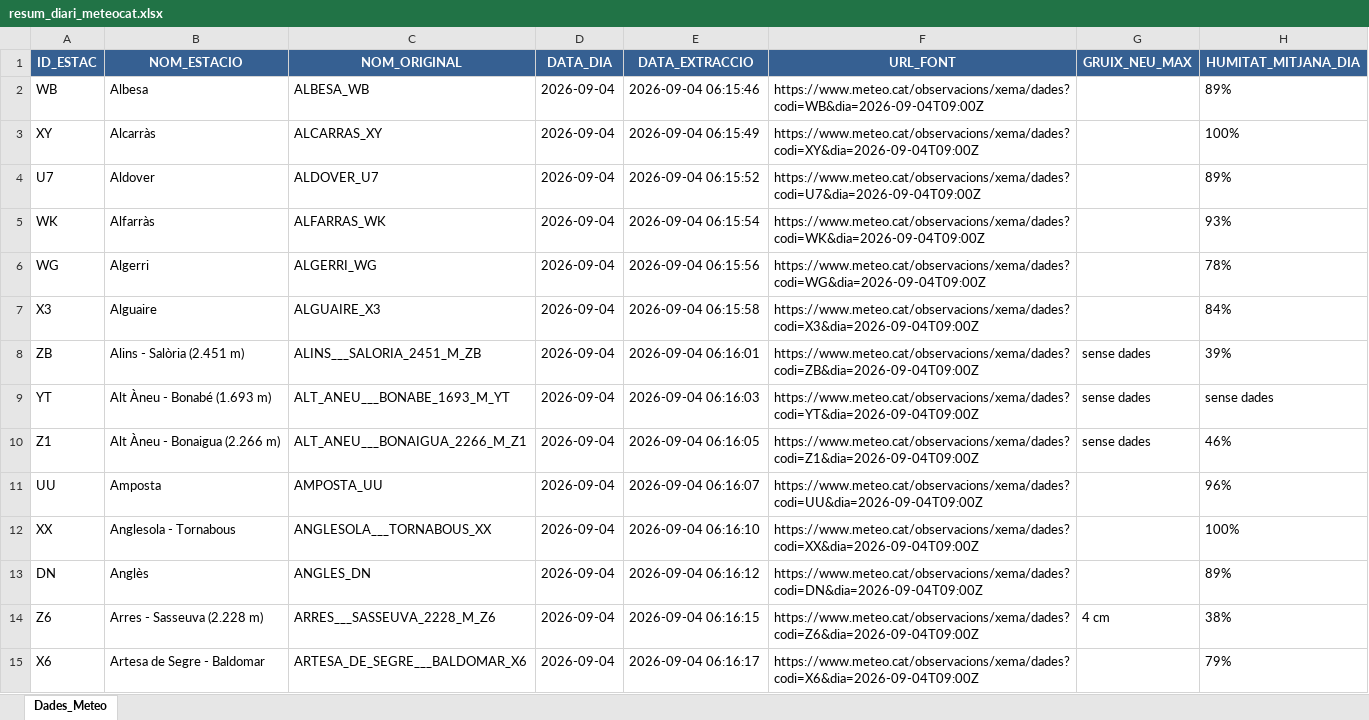
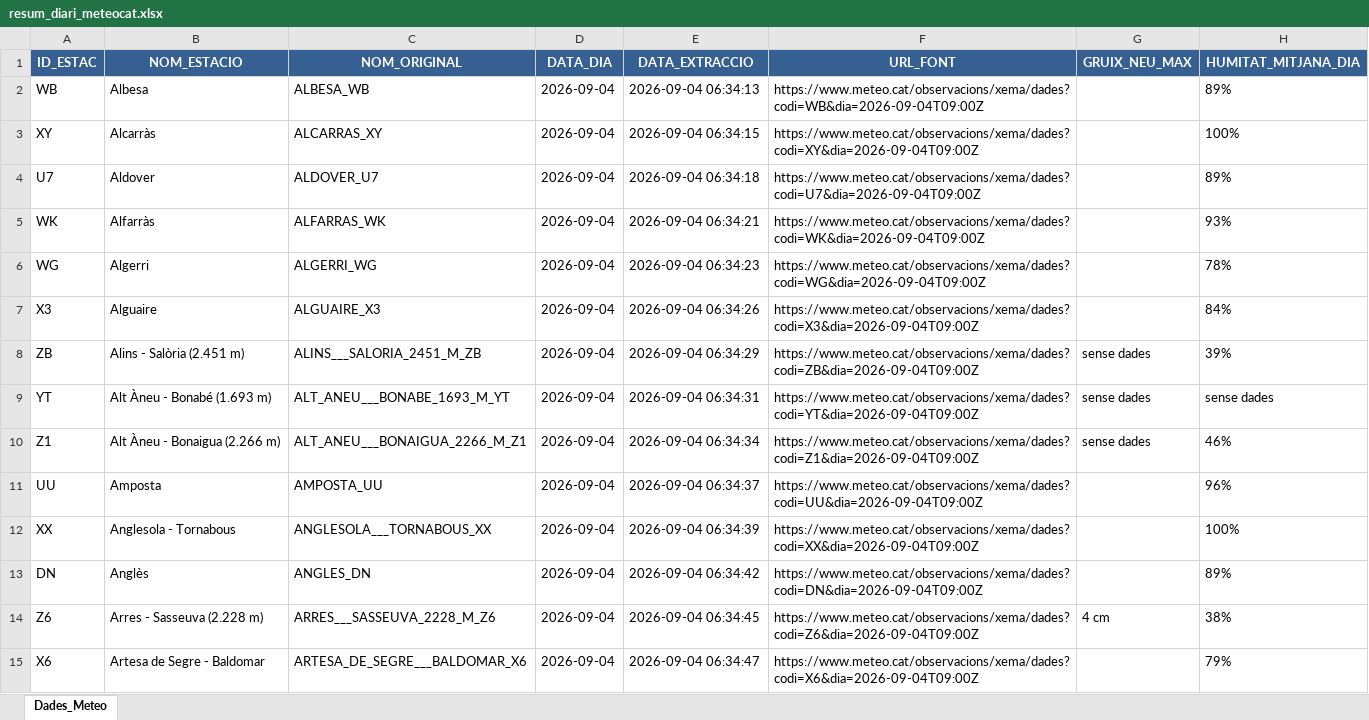
Before and after one commit to joandecorts/getdailydate, an Excel workbook: src/data/resum_diari_meteocat.xlsx, sheet Dades_Meteo, drawn as a sheet; only a part is shown; values as stored, in another font and other column widths than the file's, no borders; the diff covers the shown part only; the diff names each change by its address in the sheet, - before the commit and + after, or states it on an @@ line.

```diff
--- a/src/data/resum_diari_meteocat.xlsx (sheet Dades_Meteo)
+++ b/src/data/resum_diari_meteocat.xlsx (sheet Dades_Meteo)
-E2 (DATA_EXTRACCIO): 2026-09-04 06:15:46
+E2 (DATA_EXTRACCIO): 2026-09-04 06:34:13
-E3 (DATA_EXTRACCIO): 2026-09-04 06:15:49
+E3 (DATA_EXTRACCIO): 2026-09-04 06:34:15
-E4 (DATA_EXTRACCIO): 2026-09-04 06:15:52
+E4 (DATA_EXTRACCIO): 2026-09-04 06:34:18
-E5 (DATA_EXTRACCIO): 2026-09-04 06:15:54
+E5 (DATA_EXTRACCIO): 2026-09-04 06:34:21
-E6 (DATA_EXTRACCIO): 2026-09-04 06:15:56
+E6 (DATA_EXTRACCIO): 2026-09-04 06:34:23
-E7 (DATA_EXTRACCIO): 2026-09-04 06:15:58
+E7 (DATA_EXTRACCIO): 2026-09-04 06:34:26
-E8 (DATA_EXTRACCIO): 2026-09-04 06:16:01
+E8 (DATA_EXTRACCIO): 2026-09-04 06:34:29
-E9 (DATA_EXTRACCIO): 2026-09-04 06:16:03
+E9 (DATA_EXTRACCIO): 2026-09-04 06:34:31
-E10 (DATA_EXTRACCIO): 2026-09-04 06:16:05
+E10 (DATA_EXTRACCIO): 2026-09-04 06:34:34
-E11 (DATA_EXTRACCIO): 2026-09-04 06:16:07
+E11 (DATA_EXTRACCIO): 2026-09-04 06:34:37
-E12 (DATA_EXTRACCIO): 2026-09-04 06:16:10
+E12 (DATA_EXTRACCIO): 2026-09-04 06:34:39
-E13 (DATA_EXTRACCIO): 2026-09-04 06:16:12
+E13 (DATA_EXTRACCIO): 2026-09-04 06:34:42
-E14 (DATA_EXTRACCIO): 2026-09-04 06:16:15
+E14 (DATA_EXTRACCIO): 2026-09-04 06:34:45
-E15 (DATA_EXTRACCIO): 2026-09-04 06:16:17
+E15 (DATA_EXTRACCIO): 2026-09-04 06:34:47
```
Also changed, not shown: 336 edited cells elsewhere in this sheet, 3 other files.
